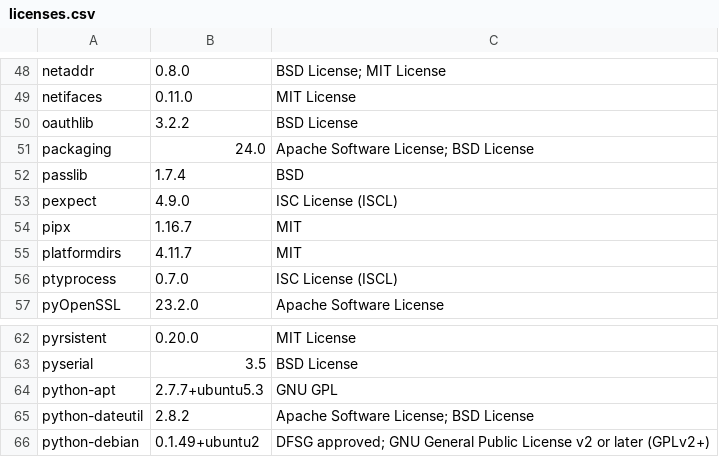
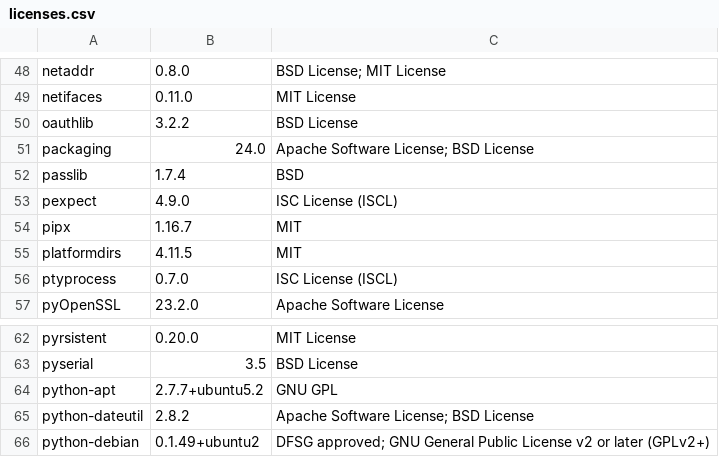
Before and after one commit to RokctAI/The-Rokct-Protocol, a CSV file: licenses.csv, drawn as a sheet; only a part is shown, gaps mark what is left out.

```diff
--- a/licenses.csv
+++ b/licenses.csv
@@ -54,3 +54,3 @@
 "pipx","1.16.7","MIT"
-"platformdirs","4.11.7","MIT"
+"platformdirs","4.11.5","MIT"
 "ptyprocess","0.7.0","ISC License (ISCL)"
@@ -63,3 +63,3 @@
 "pyserial","3.5","BSD License"
-"python-apt","2.7.7+ubuntu5.3","GNU GPL"
+"python-apt","2.7.7+ubuntu5.2","GNU GPL"
 "python-dateutil","2.8.2","Apache Software License; BSD License"
```
